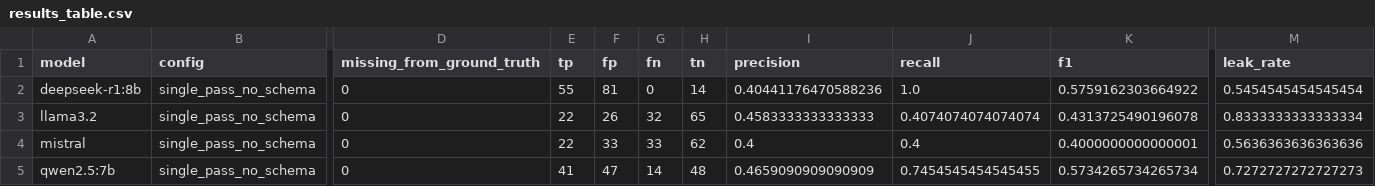
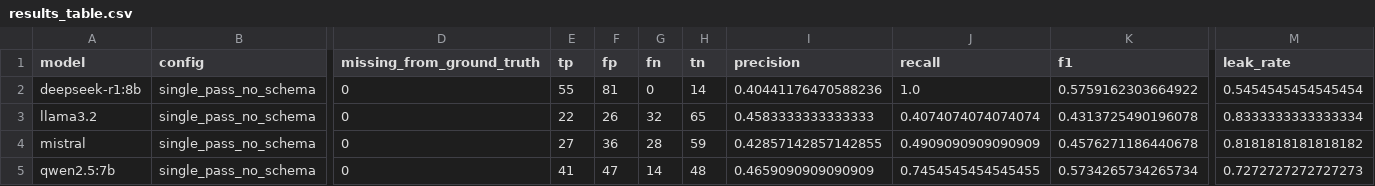
Before and after one commit to PratikGoyal19/privacy-lens, a CSV file: results/results_table.csv, drawn as a sheet; only a part is shown, gaps mark what is left out; the diff names each change by its address in the sheet, - before the commit and + after, or states it on an @@ line.

Commit message:
ADD results for privacy detection

```diff
--- a/results/results_table.csv
+++ b/results/results_table.csv
-E4 (tp): 22
+E4 (tp): 27
-F4 (fp): 33
+F4 (fp): 36
-G4 (fn): 33
+G4 (fn): 28
-H4 (tn): 62
+H4 (tn): 59
-I4 (precision): 0.4
+I4 (precision): 0.42857142857142855
-J4 (recall): 0.4
+J4 (recall): 0.4909090909090909
-K4 (f1): 0.4000000000000001
+K4 (f1): 0.4576271186440678
-M4 (leak_rate): 0.5636363636363636
+M4 (leak_rate): 0.8181818181818182
```
Also changed, not shown: results/predictions.csv.
